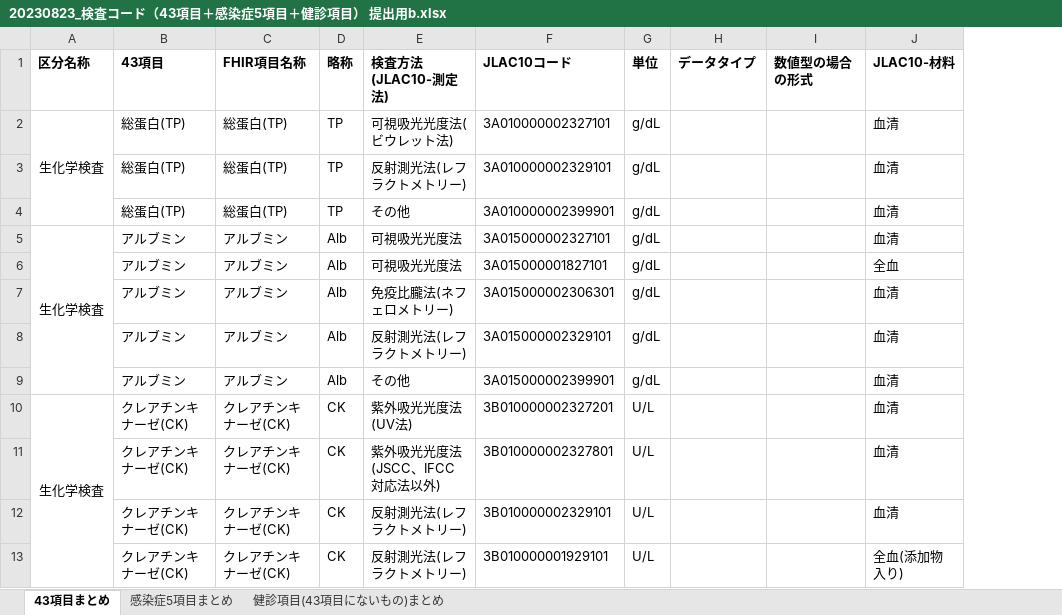
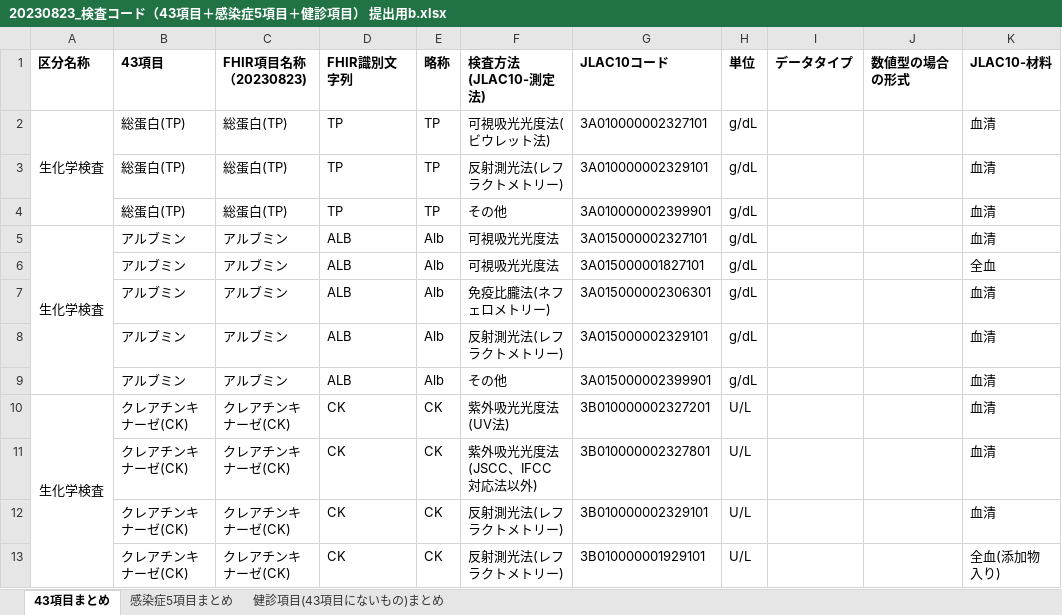
Before and after one commit to jami-fhir-jp-wg/clinical-core, an Excel workbook: reference/20230823_検査コード（43項目＋感染症5項目＋健診項目） 提出用b.xlsx, sheet 43項目まとめ, drawn as a sheet; only a part is shown; values as stored, in another font and other column widths than the file's, no borders; the diff names each change by its address in the sheet, - before the commit and + after, or states it on an @@ line.

```diff
--- a/reference/20230823_検査コード（43項目＋感染症5項目＋健診項目） 提出用b.xlsx (sheet 43項目まとめ)
+++ b/reference/20230823_検査コード（43項目＋感染症5項目＋健診項目） 提出用b.xlsx (sheet 43項目まとめ)
+column D (FHIR識別文字列), rows 2-13: TP | TP | TP | ALB | ALB | ALB | ALB | ALB | CK | CK | CK | CK
-C1: FHIR項目名称
+C1: FHIR項目名称（20230823)
```
Also changed, not shown: 2 other files.
